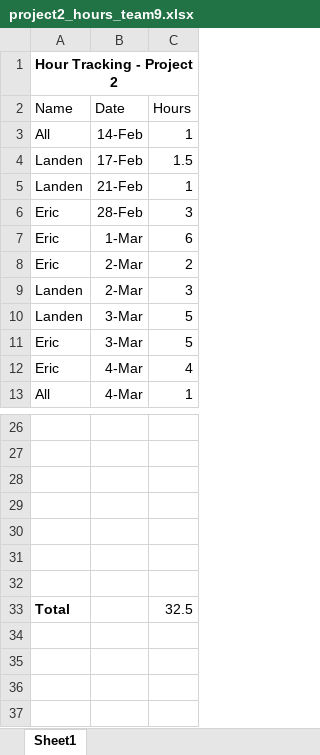
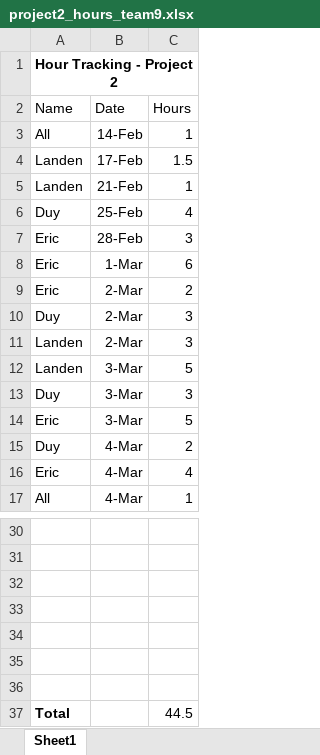
Before and after one commit to landoty/battleship, an Excel workbook: documentation/project2_hours_team9.xlsx, sheet Sheet1, drawn as a sheet; only a part is shown, gaps mark what is left out; values as stored, in another font and other column widths than the file's, no borders; addresses are those after the commit; the diff names each change by its address in the sheet, - before the commit and + after, or states it on an @@ line.

Commit message:
added comments and hours

```diff
--- a/documentation/project2_hours_team9.xlsx (sheet Sheet1)
+++ b/documentation/project2_hours_team9.xlsx (sheet Sheet1)
+row 6: Duy | 25-Feb | 4
+row 10: Duy | 2-Mar | 3
+row 13: Duy | 3-Mar | 3
+row 15: Duy | 4-Mar | 2
-C37 (Hours): 32.5
+C37 (Hours): 44.5
```
Also changed, not shown: 1 other file.
